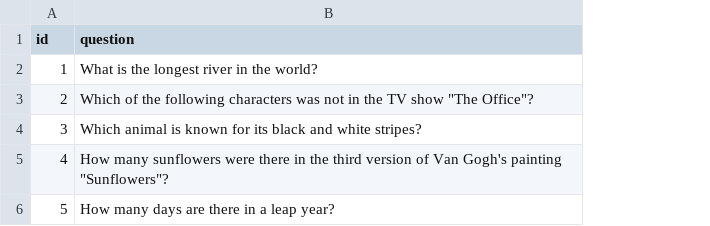
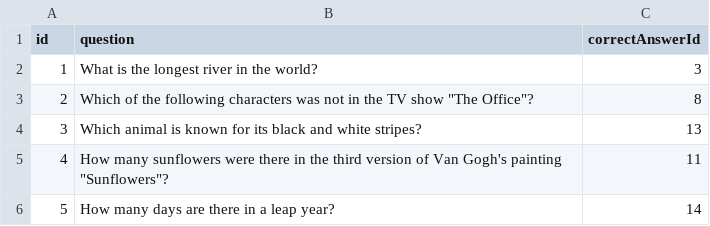
Before and after one commit to kosurov/2024-11-otus-spring-kosurov, a CSV file: spring-01-02/src/main/resources/questions.csv, drawn as a sheet; the diff names each change by its address in the sheet, - before the commit and + after, or states it on an @@ line.

```diff
--- a/spring-01-02/src/main/resources/questions.csv
+++ b/spring-01-02/src/main/resources/questions.csv
+column C (correctAnswerId), rows 2-6: 3 | 8 | 13 | 11 | 14
```
Also changed, not shown: 12 other files.
